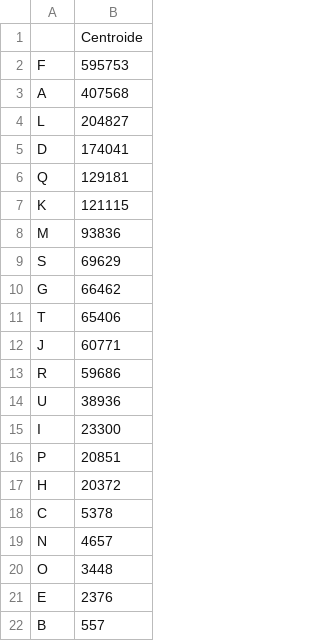
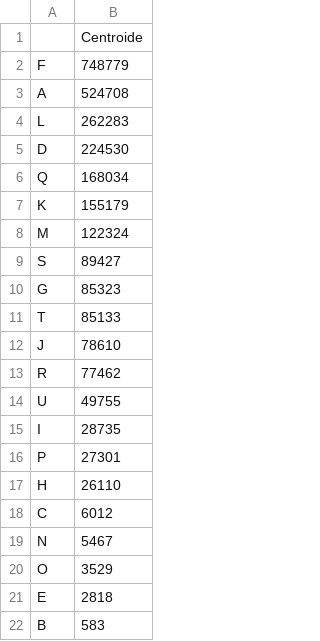
Before and after one commit to Isi-17/Thesis-CS, a CSV file: ConteoCentroidesDesc.csv, drawn as a sheet.

```diff
--- a/ConteoCentroidesDesc.csv
+++ b/ConteoCentroidesDesc.csv
@@ -1,22 +1,22 @@
 ,Centroide
-F,595753
-A,407568
-L,204827
-D,174041
-Q,129181
-K,121115
-M,93836
-S,69629
-G,66462
-T,65406
-J,60771
-R,59686
-U,38936
-I,23300
-P,20851
-H,20372
-C,5378
-N,4657
-O,3448
-E,2376
-B,557
+F,748779
+A,524708
+L,262283
+D,224530
+Q,168034
+K,155179
+M,122324
+S,89427
+G,85323
+T,85133
+J,78610
+R,77462
+U,49755
+I,28735
+P,27301
+H,26110
+C,6012
+N,5467
+O,3529
+E,2818
+B,583
```
Also changed, not shown: ConteoCentroidesOrd.csv, filter4LowCentroids.csv, 5 other files.
